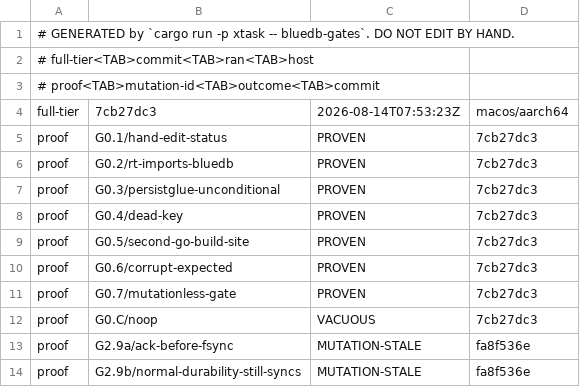
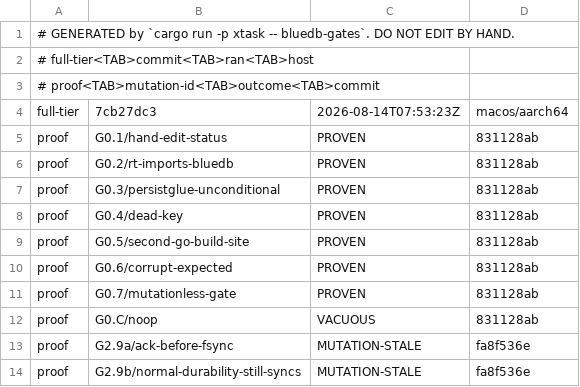
Before and after one commit to anzellai/sky, a TSV file: docs/bluedb/gate-state.tsv, drawn as a sheet.

Commit message:
chore(bluedb-v2): re-derive the G0 mutation proofs on the committed tree
`--verify-mutations` re-run at 831128ab, with the tree clean, so `head_skew`
lets it start and the probe measures exactly the code that is committed:

  G0.1/hand-edit-status              PROVEN
  G0.2/rt-imports-bluedb             PROVEN
  G0.3/persistglue-unconditional     PROVEN
  G0.4/dead-key                      PROVEN
  G0.5/second-go-build-site          PROVEN
  G0.6/corrupt-expected              PROVEN
  G0.7/mutationless-gate             PROVEN
  G0.C/noop                          VACUOUS ✔
  VERIFY-MUTATIONS: PASS

G0.1's and G0.6's recorded RED outputs move with the run: one embeds the
STATUS.md body hash, the other snapshots the proof ledger it is asserting over.
Both are regenerated evidence, not edits.

```diff
--- a/docs/bluedb/gate-state.tsv
+++ b/docs/bluedb/gate-state.tsv
@@ -4,10 +4,10 @@
 full-tier	7cb27dc3	2026-08-14T07:53:23Z	macos/aarch64
-proof	G0.1/hand-edit-status	PROVEN	7cb27dc3
-proof	G0.2/rt-imports-bluedb	PROVEN	7cb27dc3
-proof	G0.3/persistglue-unconditional	PROVEN	7cb27dc3
-proof	G0.4/dead-key	PROVEN	7cb27dc3
-proof	G0.5/second-go-build-site	PROVEN	7cb27dc3
-proof	G0.6/corrupt-expected	PROVEN	7cb27dc3
-proof	G0.7/mutationless-gate	PROVEN	7cb27dc3
-proof	G0.C/noop	VACUOUS	7cb27dc3
+proof	G0.1/hand-edit-status	PROVEN	831128ab
+proof	G0.2/rt-imports-bluedb	PROVEN	831128ab
+proof	G0.3/persistglue-unconditional	PROVEN	831128ab
+proof	G0.4/dead-key	PROVEN	831128ab
+proof	G0.5/second-go-build-site	PROVEN	831128ab
+proof	G0.6/corrupt-expected	PROVEN	831128ab
+proof	G0.7/mutationless-gate	PROVEN	831128ab
+proof	G0.C/noop	VACUOUS	831128ab
 proof	G2.9a/ack-before-fsync	MUTATION-STALE	fa8f536e
```
Also changed, not shown: 2 other files.
